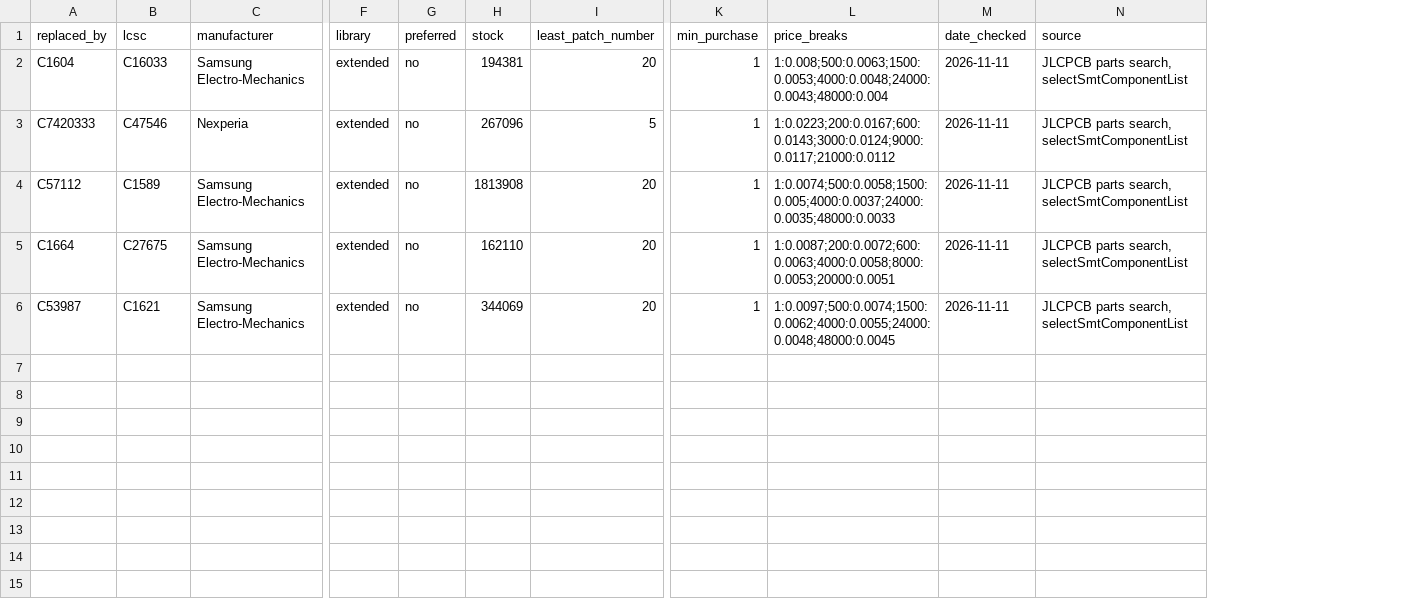
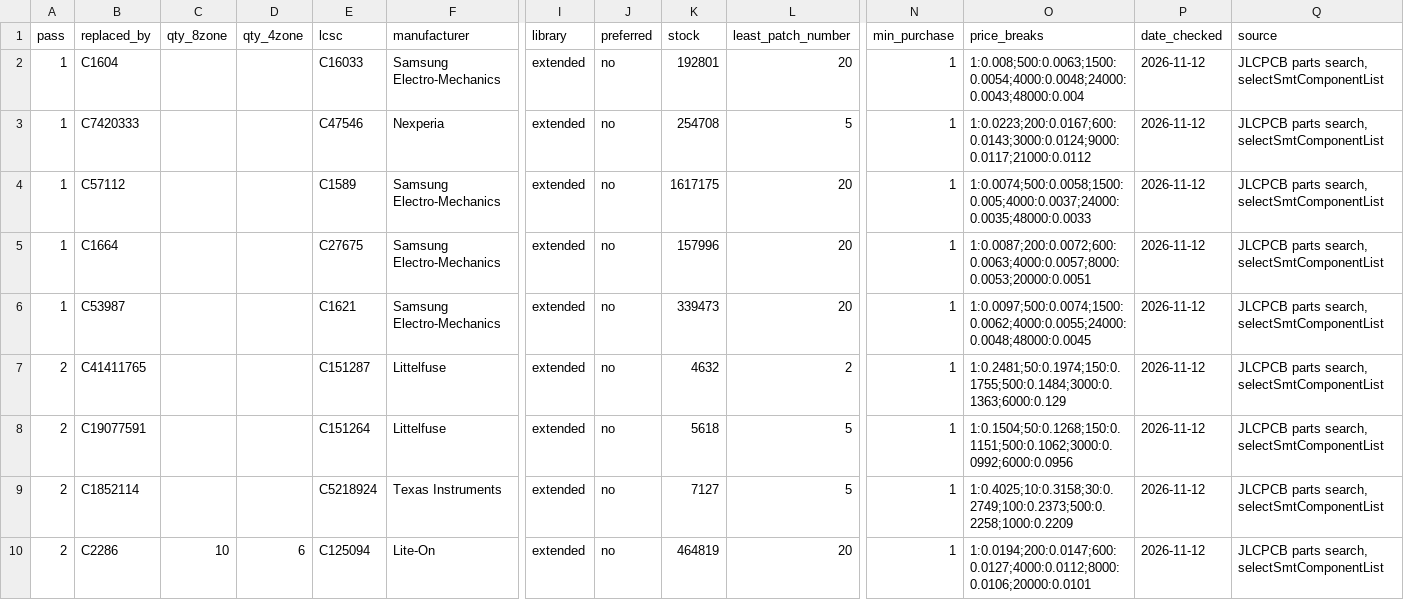
Before and after one commit to syntroniks/zoneflow, a CSV file: tools/cost/data/replaced-parts.csv, drawn as a sheet; only a part is shown, gaps mark what is left out; addresses are those after the commit; rows hold the shown columns only; the diff names each change by its address in the sheet, - before the commit and + after, or states it on an @@ line.

Commit message:
docs(docs): plan the 35 extended part types and price each stage
The cost page has the second pass: the fee rule and the two JLCPCB
lists read again, every one of the 35 fee-carrying types with its
verdict, the comparisons behind the three swaps and behind what was
left alone, the revision B package of seven more types, and the four
swaps that wait for a decision.

tools/cost prices the board at four stages on one day's prices: as
designed (40 types), after the first pass (35), as it is (32) and
after the revision B package (25). replaced-parts.csv carries the
pass and, for the lights, the part of a line that changed.
revb-parts.csv holds the three basic parts the package would add.
`zfcost fetch --side` refetches both.

The parts snapshot is of 2026-11-12, so every figure of the page
moved: 117.60, 69.00 and 52.79 USD per 8-zone controller at 5, 25
and 100. The pages that quote them follow.

Signed-off-by: Stefan Giroux <5464081+syntroniks@users.noreply.github.com>

```diff
--- a/tools/cost/data/replaced-parts.csv
+++ b/tools/cost/data/replaced-parts.csv
+column A (pass), rows 2-6: all 1
+column C (qty_8zone), empty
+column D (qty_4zone), empty
-K2 (stock): 194381
+K2 (stock): 192801
-O2 (price_breaks): 1:0.008;500:0.0063;1500:0.0053;4000:0.0048;24000:0.0043;48000:0.004
+O2 (price_breaks): 1:0.008;500:0.0063;1500:0.0054;4000:0.0048;24000:0.0043;48000:0.004
-P2:P6 (date_checked): 2026-11-11
+P2:P6 (date_checked): 2026-11-12
-K3 (stock): 267096
+K3 (stock): 254708
-K4 (stock): 1813908
+K4 (stock): 1617175
-K5 (stock): 162110
+K5 (stock): 157996
-O5 (price_breaks): 1:0.0087;200:0.0072;600:0.0063;4000:0.0058;8000:0.0053;20000:0.0051
+O5 (price_breaks): 1:0.0087;200:0.0072;600:0.0063;4000:0.0057;8000:0.0053;20000:0.0051
-K6 (stock): 344069
+K6 (stock): 339473
+row 7: 2 | C41411765 |  |  | C151287 | Littelfuse | extended | no | 4632 | 2 | 1 | 1:0.2481;50:0.1974;150:0.1755;500:0.1484;3000:0.1363;6000:0.129 | 2026-11-12 | JLCPCB parts search, selectSmtComponentList
+row 8: 2 | C19077591 |  |  | C151264 | Littelfuse | extended | no | 5618 | 5 | 1 | 1:0.1504;50:0.1268;150:0.1151;500:0.1062;3000:0.0992;6000:0.0956 | 2026-11-12 | JLCPCB parts search, selectSmtComponentList
+row 9: 2 | C1852114 |  |  | C5218924 | Texas Instruments | extended | no | 7127 | 5 | 1 | 1:0.4025;10:0.3158;30:0.2749;100:0.2373;500:0.2258;1000:0.2209 | 2026-11-12 | JLCPCB parts search, selectSmtComponentList
+row 10: 2 | C2286 | 10 | 6 | C125094 | Lite-On | extended | no | 464819 | 20 | 1 | 1:0.0194;200:0.0147;600:0.0127;4000:0.0112;8000:0.0106;20000:0.0101 | 2026-11-12 | JLCPCB parts search, selectSmtComponentList
```
Also changed, not shown: tools/cost/data/jlcpcb-parts.csv, 14 other files.
